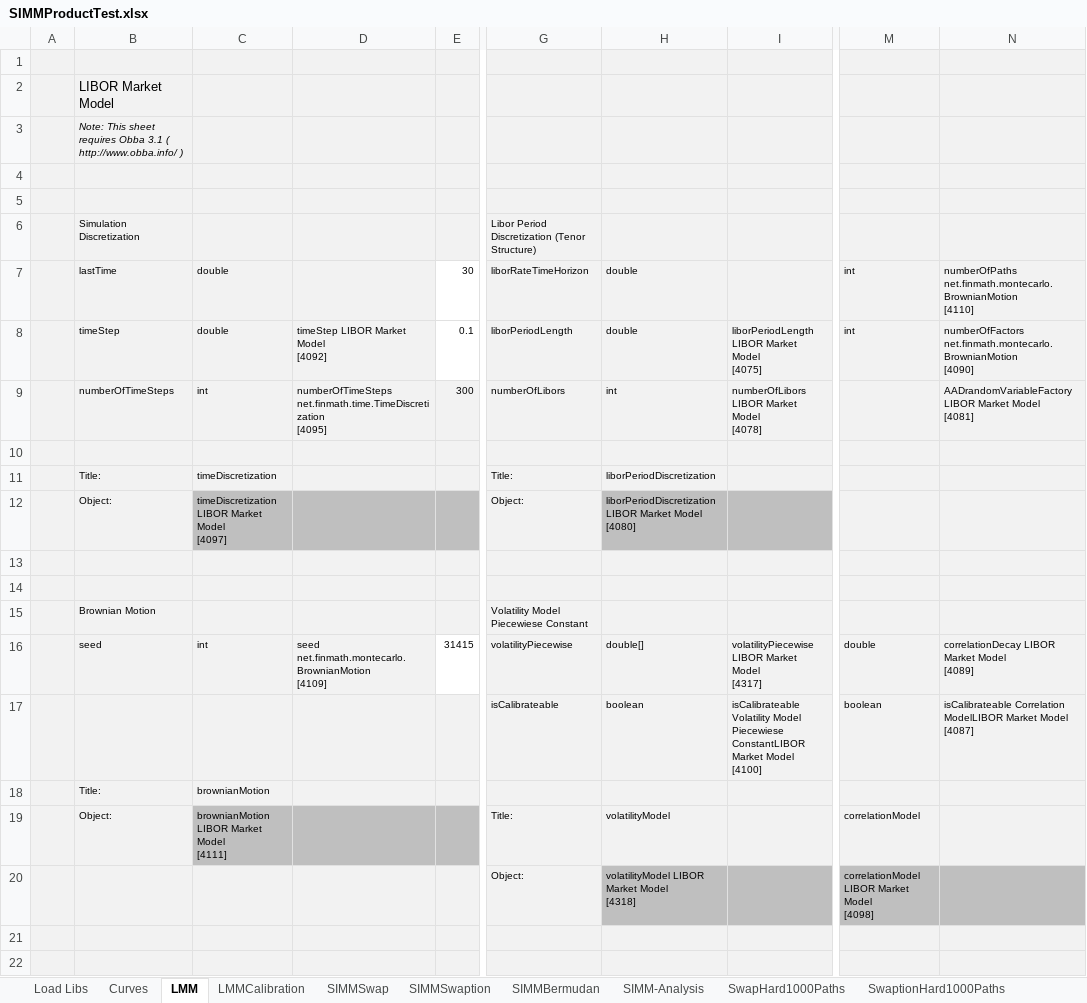
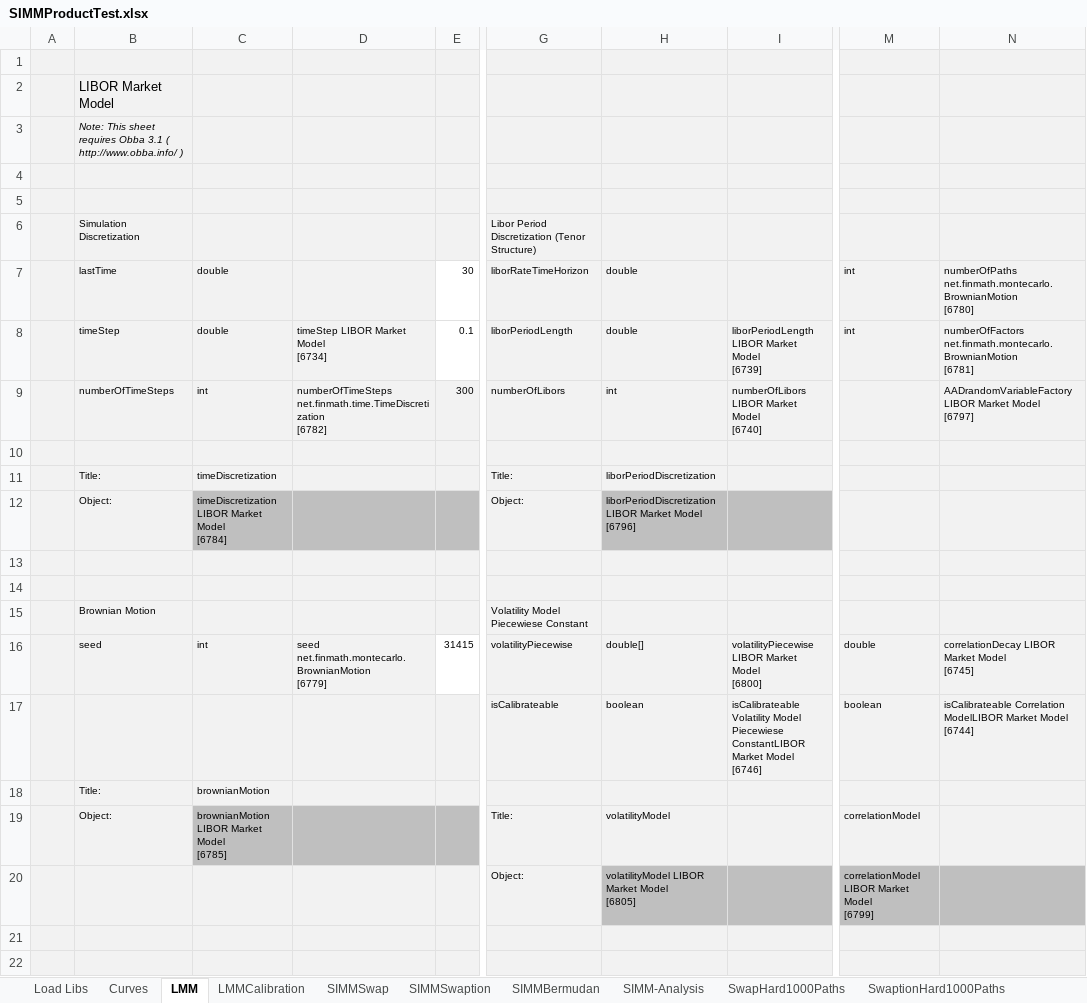
Before and after one commit to finmath/finmath-forward-initial-margin, an Excel workbook: spreadsheets/SIMMProductTest.xlsx, sheet LMM, drawn as a sheet; only a part is shown, gaps mark what is left out; values as stored, in another font and other column widths than the file's, no borders; ↵ is a line break in a cell; the diff covers the shown part only; the diff names each change by its address in the sheet, - before the commit and + after, or states it on an @@ line.

```diff
--- a/spreadsheets/SIMMProductTest.xlsx (sheet LMM)
+++ b/spreadsheets/SIMMProductTest.xlsx (sheet LMM)
-N7: numberOfPaths net.finmath.montecarlo.BrownianMotion ↵ [4110]
+N7: numberOfPaths net.finmath.montecarlo.BrownianMotion ↵ [6780]
-D8: timeStep LIBOR Market Model ↵ [4092]
+D8: timeStep LIBOR Market Model ↵ [6734]
-I8: liborPeriodLength LIBOR Market Model ↵ [4075]
+I8: liborPeriodLength LIBOR Market Model ↵ [6739]
-N8: numberOfFactors net.finmath.montecarlo.BrownianMotion ↵ [4090]
+N8: numberOfFactors net.finmath.montecarlo.BrownianMotion ↵ [6781]
-D9: numberOfTimeSteps net.finmath.time.TimeDiscretization ↵ [4095]
+D9: numberOfTimeSteps net.finmath.time.TimeDiscretization ↵ [6782]
-I9: numberOfLibors LIBOR Market Model ↵ [4078]
+I9: numberOfLibors LIBOR Market Model ↵ [6740]
-N9: …Market Model ↵ [4081]
+N9: …Market Model ↵ [6797]
-C12: timeDiscretization LIBOR Market Model ↵ [4097]
+C12: timeDiscretization LIBOR Market Model ↵ [6784]
-H12: …Market Model ↵ [4080]
+H12: …Market Model ↵ [6796]
-D16: seed net.finmath.montecarlo.BrownianMotion ↵ [4109]
+D16: seed net.finmath.montecarlo.BrownianMotion ↵ [6779]
-I16: volatilityPiecewise LIBOR Market Model ↵ [4317]
+I16: volatilityPiecewise LIBOR Market Model ↵ [6800]
-N16: correlationDecay LIBOR Market Model ↵ [4089]
+N16: correlationDecay LIBOR Market Model ↵ [6745]
-I17: …Market Model ↵ [4100]
+I17: …Market Model ↵ [6746]
-N17: …Market Model ↵ [4087]
+N17: …Market Model ↵ [6744]
-C19: brownianMotion LIBOR Market Model ↵ [4111]
+C19: brownianMotion LIBOR Market Model ↵ [6785]
-H20: volatilityModel LIBOR Market Model ↵ [4318]
+H20: volatilityModel LIBOR Market Model ↵ [6805]
-M20: correlationModel LIBOR Market Model ↵ [4098]
+M20: correlationModel LIBOR Market Model ↵ [6799]
```
Also changed, not shown: 12 edited cells elsewhere in this sheet, sheet ApproximationPlots, sheet LMMCalibration, sheet SIMM-Analysis, sheet SIMMBermudan, sheet SIMMSwaption, sheet SIMMSwap, 2 more sheets, other sheet tabs, charts or pictures, 1 other file.
